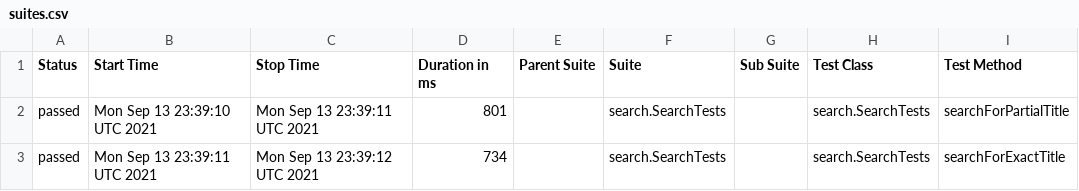
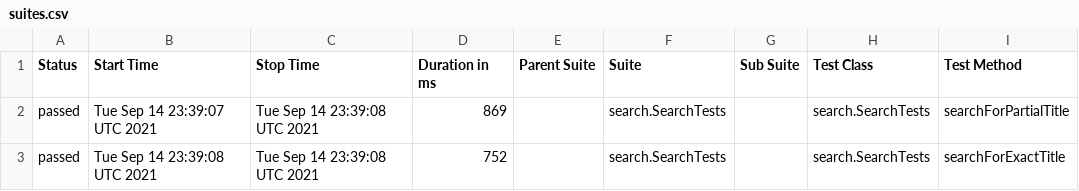
Before and after one commit to reinaldorossetti/playwright-java, a CSV file: chromium/data/suites.csv, drawn as a sheet; only a part is shown; the diff names each change by its address in the sheet, - before the commit and + after, or states it on an @@ line.

```diff
--- a/chromium/data/suites.csv
+++ b/chromium/data/suites.csv
-B2 (Start Time): Mon Sep 13 23:39:10 UTC 2021
+B2 (Start Time): Tue Sep 14 23:39:07 UTC 2021
-C2 (Stop Time): Mon Sep 13 23:39:11 UTC 2021
+C2 (Stop Time): Tue Sep 14 23:39:08 UTC 2021
-D2 (Duration in ms): 801
+D2 (Duration in ms): 869
-B3 (Start Time): Mon Sep 13 23:39:11 UTC 2021
+B3 (Start Time): Tue Sep 14 23:39:08 UTC 2021
-C3 (Stop Time): Mon Sep 13 23:39:12 UTC 2021
+C3 (Stop Time): Tue Sep 14 23:39:08 UTC 2021
-D3 (Duration in ms): 734
+D3 (Duration in ms): 752
```
Also changed, not shown: 17 other files.
